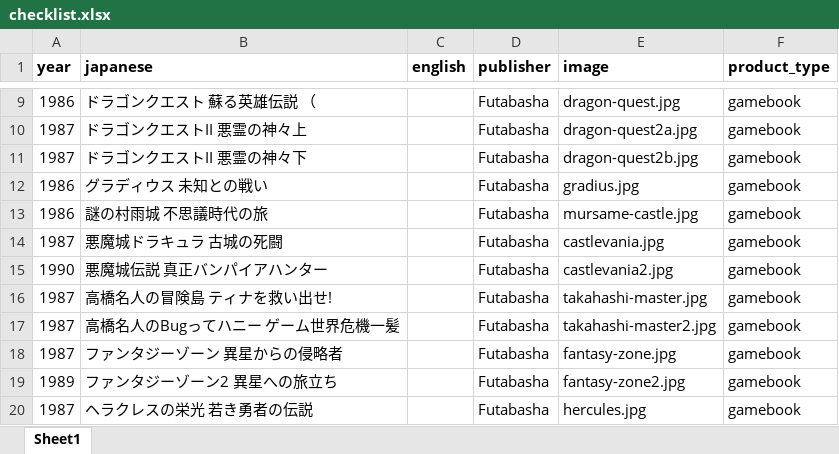
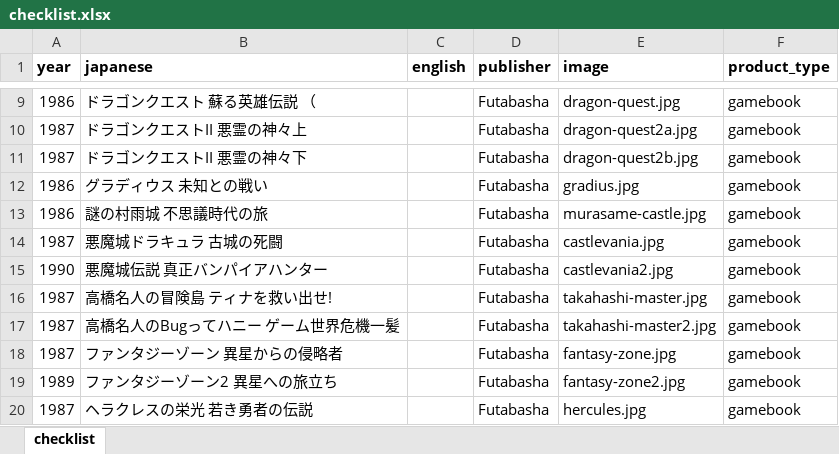
Before and after one commit to weatherspud/japanese-collectors-list, an Excel workbook: famicon-adventure-gamebook/checklist.xlsx, sheet checklist, drawn as a sheet; only a part is shown, gaps mark what is left out; values as stored, in another font and other column widths than the file's, no borders; the diff names each change by its address in the sheet, - before the commit and + after, or states it on an @@ line.

Commit message:
fix image

```diff
--- a/famicon-adventure-gamebook/checklist.xlsx (sheet checklist)
+++ b/famicon-adventure-gamebook/checklist.xlsx (sheet checklist)
-sheet tab: Sheet1
+sheet tab: checklist
-E13 (image): mursame-castle.jpg
+E13 (image): murasame-castle.jpg
```
Also changed, not shown: 2 other files.
